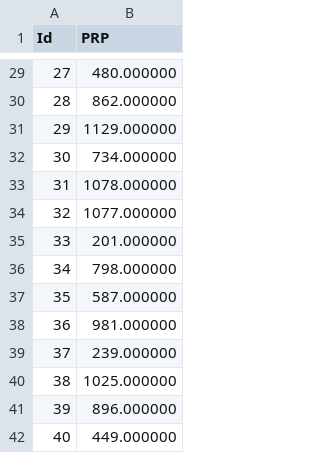
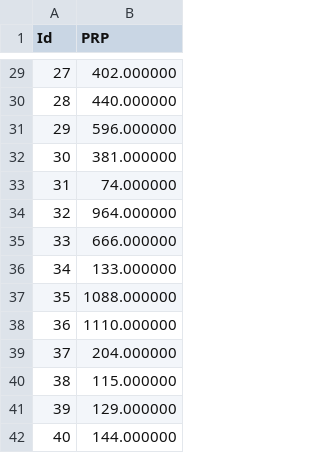
Before and after one commit to maclanzallamas/MachineLearningCourseWork, a CSV file: Regression/my_submission.csv, drawn as a sheet; only a part is shown, gaps mark what is left out; the diff covers the shown part only.

```diff
--- a/Regression/my_submission.csv
+++ b/Regression/my_submission.csv
@@ -29,14 +29,14 @@ Id,PRP
-27,480.000000
-28,862.000000
-29,1129.000000
-30,734.000000
-31,1078.000000
-32,1077.000000
-33,201.000000
-34,798.000000
-35,587.000000
-36,981.000000
-37,239.000000
-38,1025.000000
-39,896.000000
-40,449.000000
+27,402.000000
+28,440.000000
+29,596.000000
+30,381.000000
+31,74.000000
+32,964.000000
+33,666.000000
+34,133.000000
+35,1088.000000
+36,1110.000000
+37,204.000000
+38,115.000000
+39,129.000000
+40,144.000000
```
Also changed, not shown: 27 edited cells elsewhere in this file, 9 other files.
